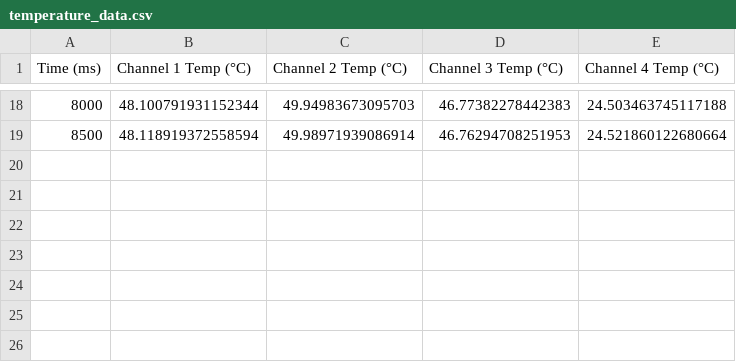
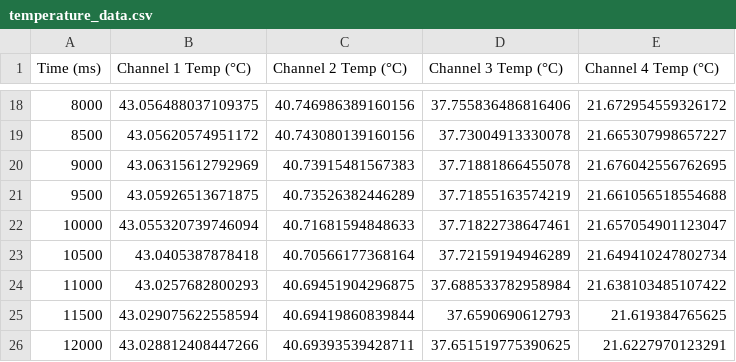
Before and after one commit to moririn-san/picosdk-python-wrappers, a CSV file: usbtc08Examples/tc08/temperature_data.csv, drawn as a sheet; only a part is shown, gaps mark what is left out; the diff covers the shown part only.

Commit message:
Dead time measurement

```diff
--- a/usbtc08Examples/tc08/temperature_data.csv
+++ b/usbtc08Examples/tc08/temperature_data.csv
@@ -18,2 +18,9 @@ Time (ms),Channel 1 Temp (°C),Channel 2 Temp (°C),Channel 3 Temp (°C),Channel
-8000,48.100791931152344,49.94983673095703,46.77382278442383,24.503463745117188
-8500,48.118919372558594,49.98971939086914,46.76294708251953,24.521860122680664
+8000,43.056488037109375,40.746986389160156,37.755836486816406,21.672954559326172
+8500,43.05620574951172,40.743080139160156,37.73004913330078,21.665307998657227
+9000,43.06315612792969,40.73915481567383,37.71881866455078,21.676042556762695
+9500,43.05926513671875,40.73526382446289,37.71855163574219,21.661056518554688
+10000,43.055320739746094,40.71681594848633,37.71822738647461,21.657054901123047
+10500,43.0405387878418,40.70566177368164,37.72159194946289,21.649410247802734
+11000,43.0257682800293,40.69451904296875,37.688533782958984,21.638103485107422
+11500,43.029075622558594,40.69419860839844,37.6590690612793,21.619384765625
+12000,43.028812408447266,40.69393539428711,37.651519775390625,21.6227970123291
```
Also changed, not shown: 64 edited cells elsewhere in this file, 16 other files.
